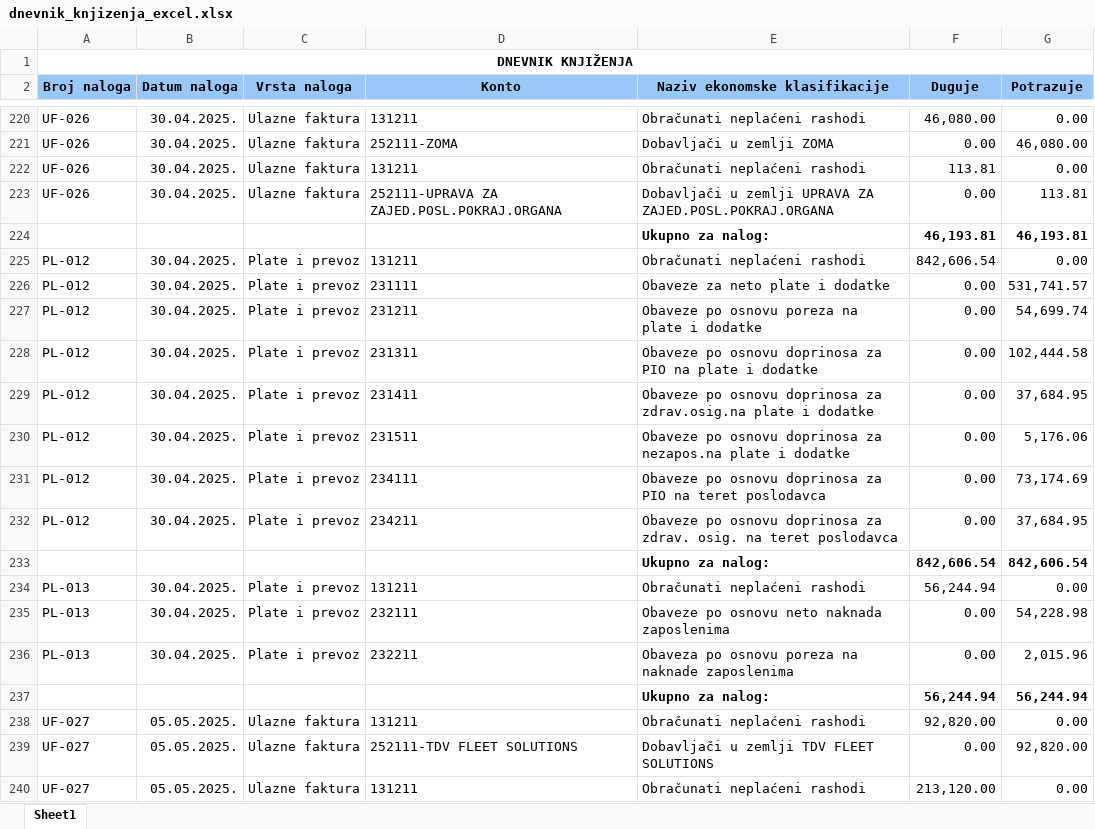
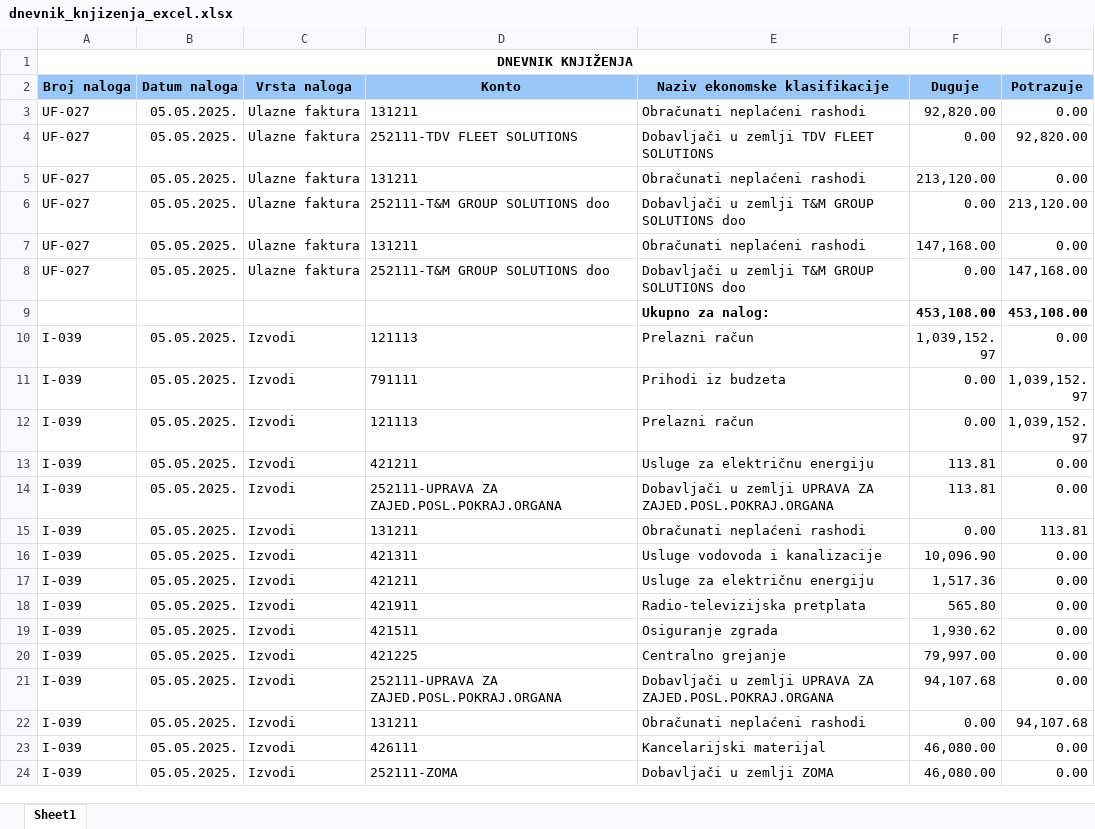
Before and after one commit to goransavich/racunovodstvo, an Excel workbook: dnevnik_knjizenja_excel.xlsx, sheet Sheet1, drawn as a sheet; only a part is shown, gaps mark what is left out; the shorter side is filled out with more unchanged rows; values as stored, in another font and other column widths than the file's, no borders; removed rows and columns are numbered as before the commit, all else as after; the diff covers the shown part only; the diff names each change by its address in the sheet, - before the commit and + after, or states it on an @@ line.

```diff
--- a/dnevnik_knjizenja_excel.xlsx (sheet Sheet1)
+++ b/dnevnik_knjizenja_excel.xlsx (sheet Sheet1)
-row 220: UF-026 | 30.04.2025. | Ulazne faktura | 131211 | Obračunati neplaćeni rashodi | 46,080.00 | 0.00
-row 221: UF-026 | 30.04.2025. | Ulazne faktura | 252111-ZOMA | Dobavljači u zemlji ZOMA | 0.00 | 46,080.00
-row 222: UF-026 | 30.04.2025. | Ulazne faktura | 131211 | Obračunati neplaćeni rashodi | 113.81 | 0.00
-row 223: UF-026 | 30.04.2025. | Ulazne faktura | 252111-UPRAVA ZA ZAJED.POSL.POKRAJ.ORGANA | Dobavljači u zemlji UPRAVA ZA ZAJED.POSL.POKRAJ.ORGANA | 0.00 | 113.81
-row 224:  |  |  |  | Ukupno za nalog: | 46,193.81 | 46,193.81
-row 225: PL-012 | 30.04.2025. | Plate i prevoz | 131211 | Obračunati neplaćeni rashodi | 842,606.54 | 0.00
-row 226: PL-012 | 30.04.2025. | Plate i prevoz | 231111 | Obaveze za neto plate i dodatke | 0.00 | 531,741.57
-row 227: PL-012 | 30.04.2025. | Plate i prevoz | 231211 | Obaveze po osnovu poreza na plate i dodatke | 0.00 | 54,699.74
-row 228: PL-012 | 30.04.2025. | Plate i prevoz | 231311 | Obaveze po osnovu doprinosa za PIO na plate i dodatke | 0.00 | 102,444.58
-row 229: PL-012 | 30.04.2025. | Plate i prevoz | 231411 | Obaveze po osnovu doprinosa za zdrav.osig.na plate i dodatke | 0.00 | 37,684.95
-row 230: PL-012 | 30.04.2025. | Plate i prevoz | 231511 | Obaveze po osnovu doprinosa za nezapos.na plate i dodatke | 0.00 | 5,176.06
-row 231: PL-012 | 30.04.2025. | Plate i prevoz | 234111 | Obaveze po osnovu doprinosa za PIO na teret poslodavca | 0.00 | 73,174.69
-row 232: PL-012 | 30.04.2025. | Plate i prevoz | 234211 | Obaveze po osnovu doprinosa za zdrav. osig. na teret poslodavca | 0.00 | 37,684.95
-row 233:  |  |  |  | Ukupno za nalog: | 842,606.54 | 842,606.54
-row 234: PL-013 | 30.04.2025. | Plate i prevoz | 131211 | Obračunati neplaćeni rashodi | 56,244.94 | 0.00
-row 235: PL-013 | 30.04.2025. | Plate i prevoz | 232111 | Obaveze po osnovu neto naknada zaposlenima | 0.00 | 54,228.98
-row 236: PL-013 | 30.04.2025. | Plate i prevoz | 232211 | Obaveza po osnovu poreza na naknade zaposlenima | 0.00 | 2,015.96
-row 237:  |  |  |  | Ukupno za nalog: | 56,244.94 | 56,244.94
```
Also changed, not shown: 3 added rows, 217 removed rows and 39 moved rows elsewhere in this sheet, 9 other files.
